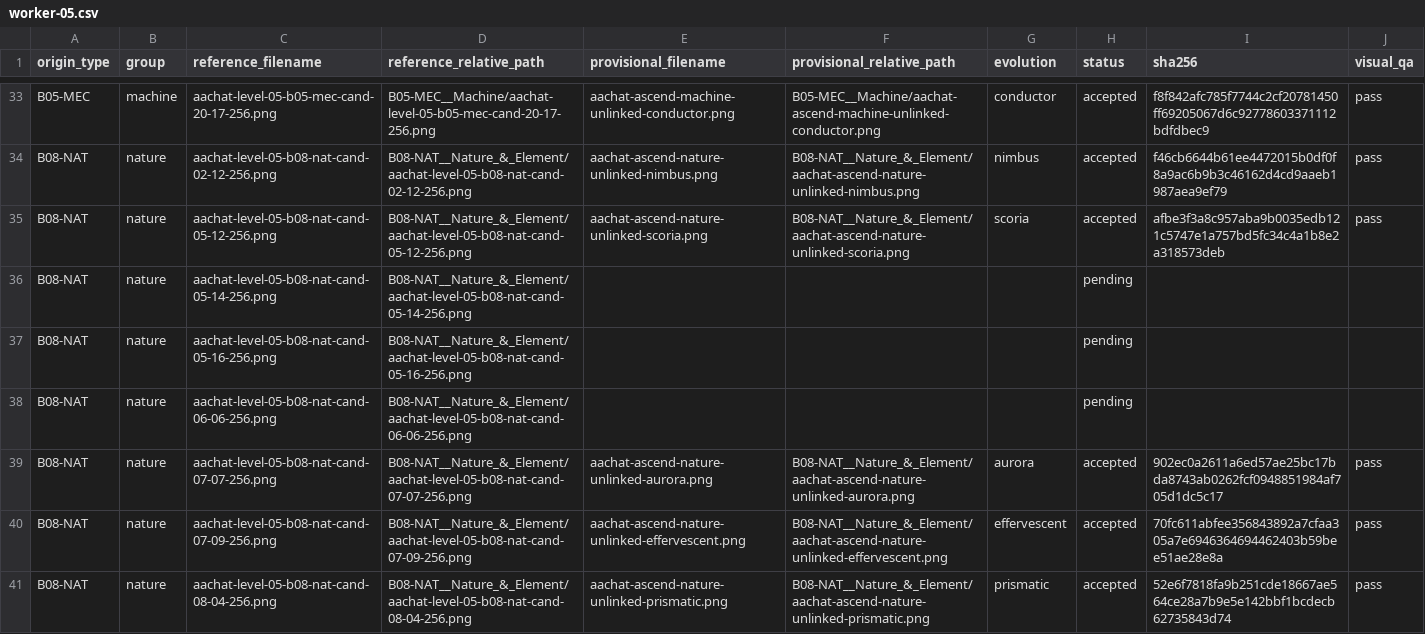
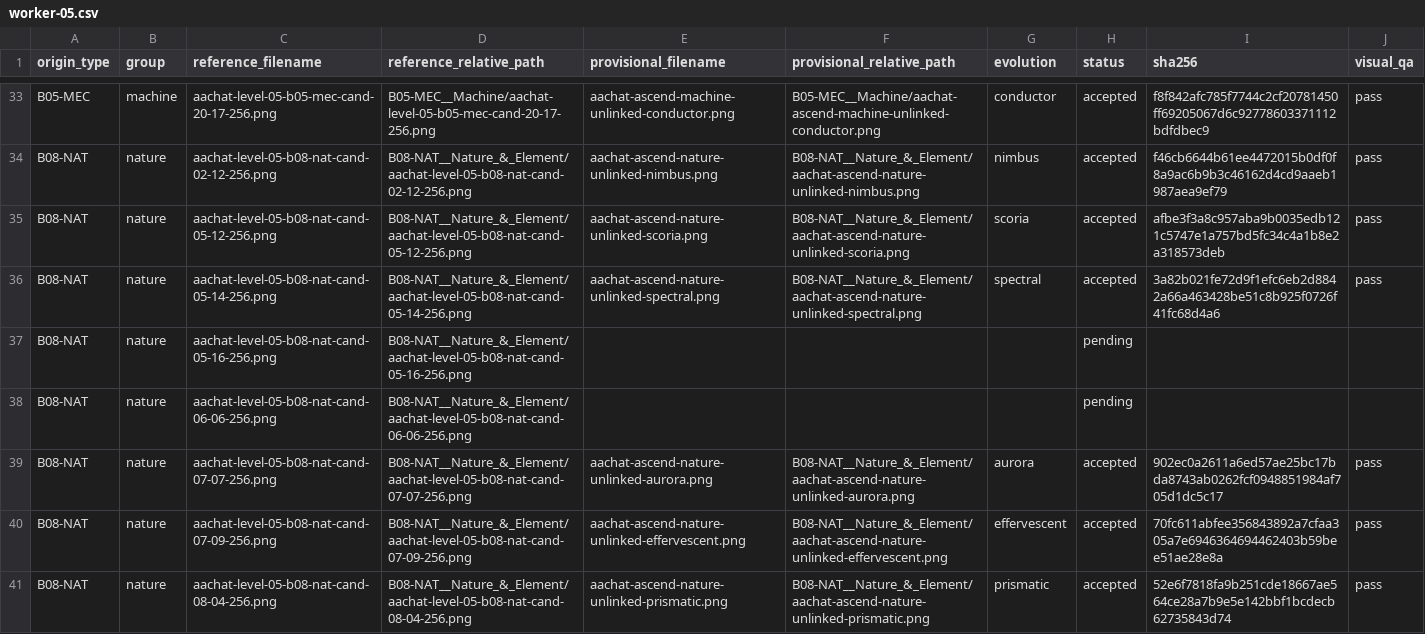
Before and after one commit to sotaooo/aachat-character-kit, a CSV file: agent-icons/level-05/.orchestration/native-1254/assignments/worker-05.csv, drawn as a sheet; only a part is shown, gaps mark what is left out.

Commit message:
Accept Level 5 spectral nature master

```diff
--- a/agent-icons/level-05/.orchestration/native-1254/assignments/worker-05.csv
+++ b/agent-icons/level-05/.orchestration/native-1254/assignments/worker-05.csv
@@ -35,3 +35,3 @@ B08-NAT,nature,aachat-level-05-b08-nat-cand-02-12-256.png,B08-NAT__Nature_&_Elem
 B08-NAT,nature,aachat-level-05-b08-nat-cand-05-12-256.png,B08-NAT__Nature_&_Element/aachat-level-05-b08-nat-cand-05-12-256.png,aachat-ascend-nature-unlinked-scoria.png,B08-NAT__Nature_&_Element/aachat-ascend-nature-unlinked-scoria.png,scoria,accepted,afbe3f3a8c957aba9b0035edb121c5747e1a757bd5fc34c4a1b8e2a318573deb,pass
-B08-NAT,nature,aachat-level-05-b08-nat-cand-05-14-256.png,B08-NAT__Nature_&_Element/aachat-level-05-b08-nat-cand-05-14-256.png,,,,pending,,
+B08-NAT,nature,aachat-level-05-b08-nat-cand-05-14-256.png,B08-NAT__Nature_&_Element/aachat-level-05-b08-nat-cand-05-14-256.png,aachat-ascend-nature-unlinked-spectral.png,B08-NAT__Nature_&_Element/aachat-ascend-nature-unlinked-spectral.png,spectral,accepted,3a82b021fe72d9f1efc6eb2d8842a66a463428be51c8b925f0726f41fc68d4a6,pass
 B08-NAT,nature,aachat-level-05-b08-nat-cand-05-16-256.png,B08-NAT__Nature_&_Element/aachat-level-05-b08-nat-cand-05-16-256.png,,,,pending,,
```
Also changed, not shown: 1 other file.
